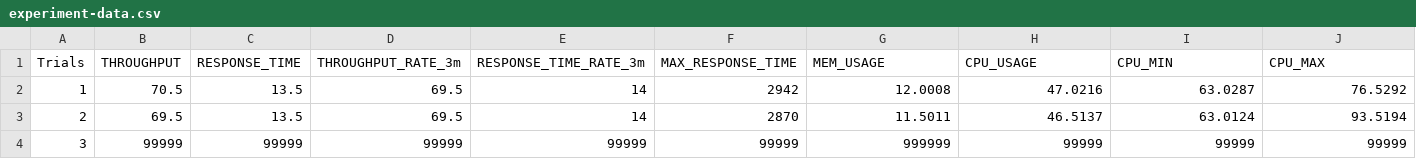
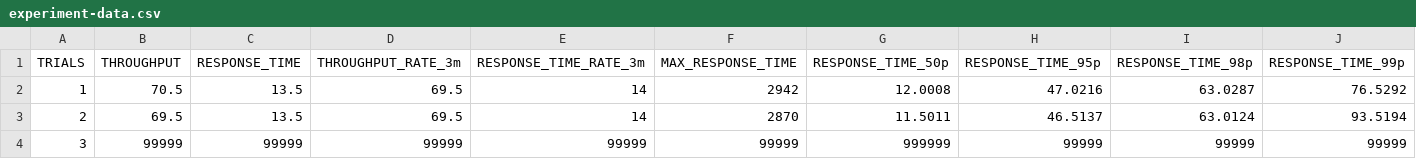
Before and after one commit to kruize/autotune-results, a CSV file: techempower/experiment-2/experiment-data.csv, drawn as a sheet; only a part is shown; removed rows and columns are numbered as before the commit, all else as after; rows hold the shown columns only; the diff names each change by its address in the sheet, - before the commit and + after, or states it on an @@ line.

```diff
--- a/techempower/experiment-2/experiment-data.csv
+++ b/techempower/experiment-2/experiment-data.csv
-row 1: Trials | THROUGHPUT | RESPONSE_TIME | THROUGHPUT_RATE_3m | RESPONSE_TIME_RATE_3m | MAX_RESPONSE_TIME | MEM_USAGE | CPU_USAGE | CPU_MIN | CPU_MAX
+row 1: TRIALS | THROUGHPUT | RESPONSE_TIME | THROUGHPUT_RATE_3m | RESPONSE_TIME_RATE_3m | MAX_RESPONSE_TIME | RESPONSE_TIME_50p | RESPONSE_TIME_95p | RESPONSE_TIME_98p | RESPONSE_TIME_99p
```
Also changed, not shown: techempower/experiment-2/baseline.csv, techempower/experiment-2/manuals/set-1.csv, 3 other files.
